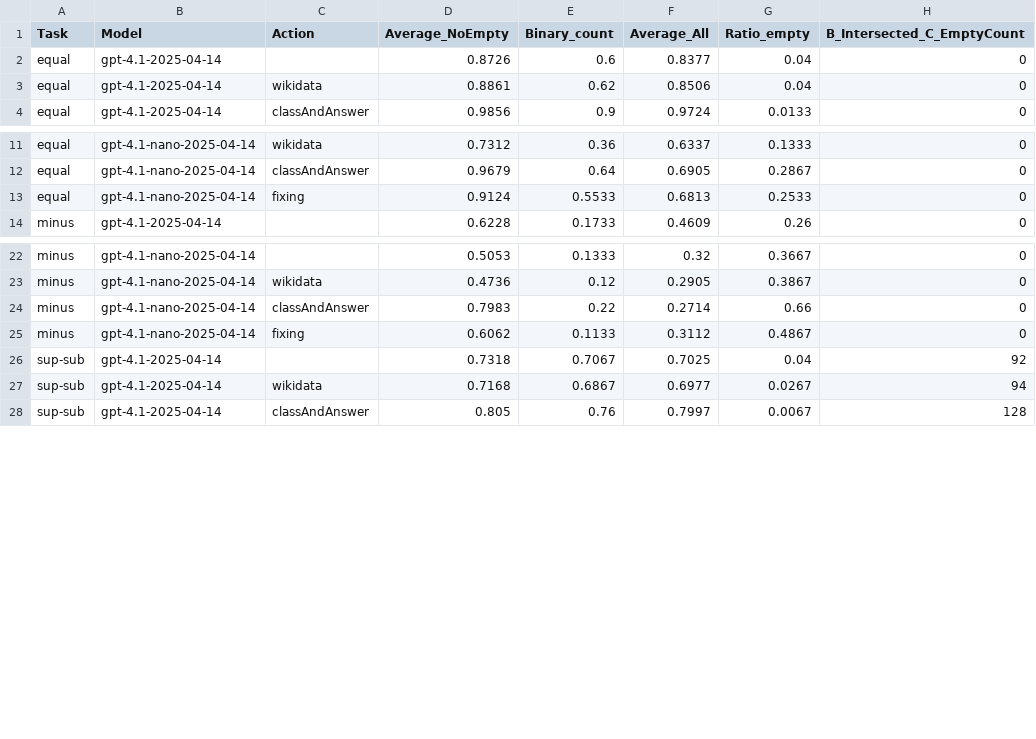
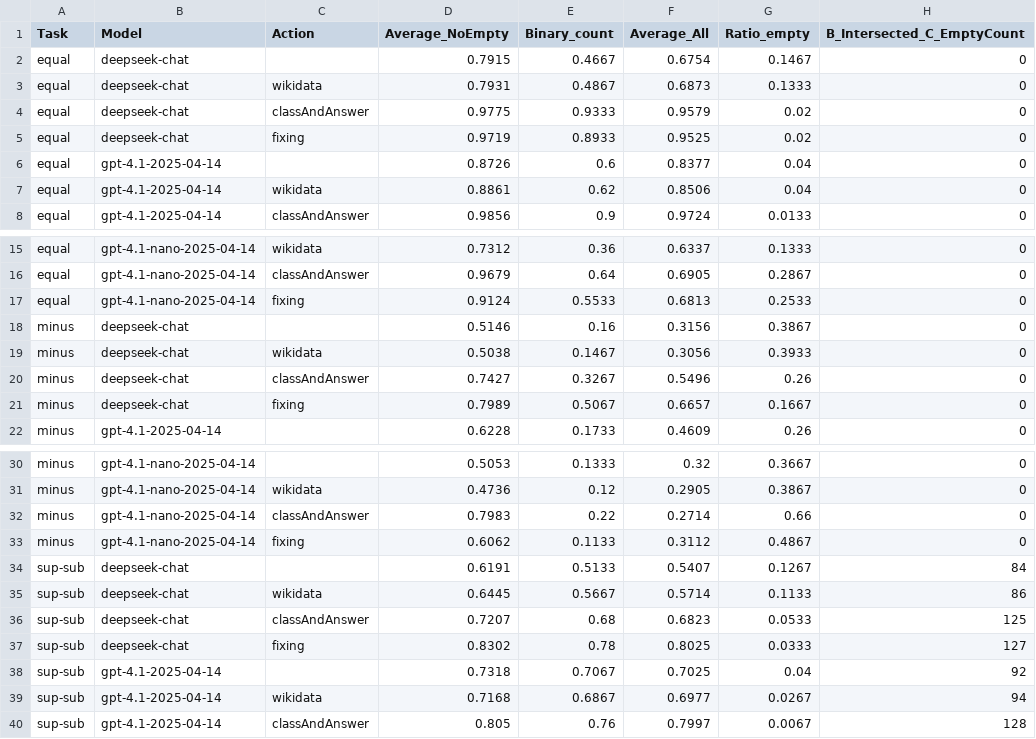
Before and after one commit to GabrieleT0/Answer-Set-Consistency-of-LLMs-For-QA, a TSV file: data/evaluation_results/summary_synthetic.tsv, drawn as a sheet; only a part is shown, gaps mark what is left out; the diff names each change by its address in the sheet, - before the commit and + after, or states it on an @@ line.

Commit message:
added evaluation results for the reamining data for the benchmark with deepseek

```diff
--- a/data/evaluation_results/summary_synthetic.tsv
+++ b/data/evaluation_results/summary_synthetic.tsv
+row 2: equal | deepseek-chat |  | 0.7915 | 0.4667 | 0.6754 | 0.1467 | 0
+row 3: equal | deepseek-chat | wikidata | 0.7931 | 0.4867 | 0.6873 | 0.1333 | 0
+row 4: equal | deepseek-chat | classAndAnswer | 0.9775 | 0.9333 | 0.9579 | 0.02 | 0
+row 5: equal | deepseek-chat | fixing | 0.9719 | 0.8933 | 0.9525 | 0.02 | 0
+row 18: minus | deepseek-chat |  | 0.5146 | 0.16 | 0.3156 | 0.3867 | 0
+row 19: minus | deepseek-chat | wikidata | 0.5038 | 0.1467 | 0.3056 | 0.3933 | 0
+row 20: minus | deepseek-chat | classAndAnswer | 0.7427 | 0.3267 | 0.5496 | 0.26 | 0
+row 21: minus | deepseek-chat | fixing | 0.7989 | 0.5067 | 0.6657 | 0.1667 | 0
+row 34: sup-sub | deepseek-chat |  | 0.6191 | 0.5133 | 0.5407 | 0.1267 | 84
+row 35: sup-sub | deepseek-chat | wikidata | 0.6445 | 0.5667 | 0.5714 | 0.1133 | 86
+row 36: sup-sub | deepseek-chat | classAndAnswer | 0.7207 | 0.68 | 0.6823 | 0.0533 | 125
+row 37: sup-sub | deepseek-chat | fixing | 0.8302 | 0.78 | 0.8025 | 0.0333 | 127
```
Also changed, not shown: data/evaluation_results/summary_qawiki.tsv, data/evaluation_results/summary_spinach.tsv, 36 other files.
